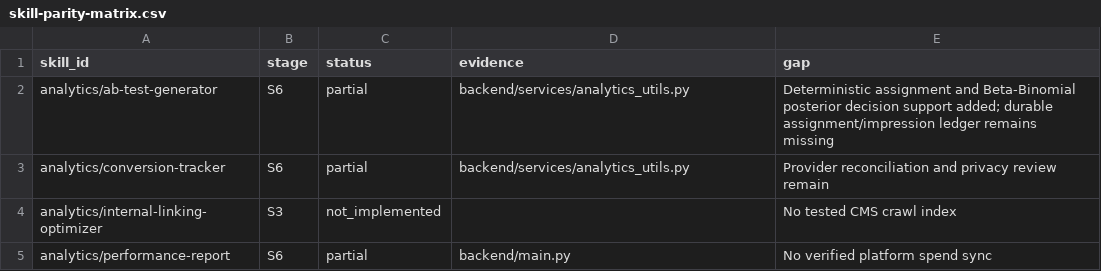
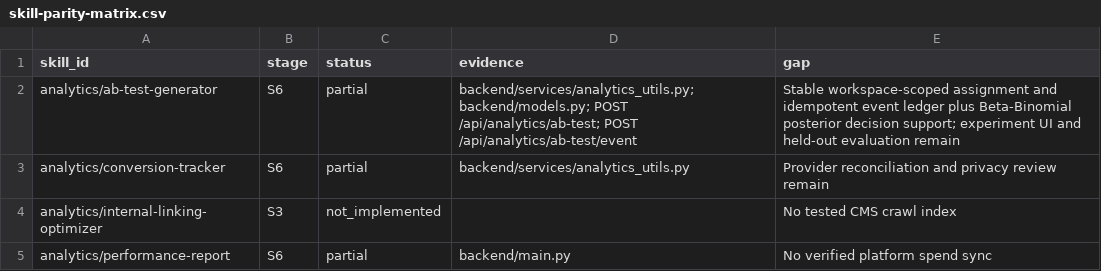
Before and after one commit to AITECHPRODUCTS/Project1, a CSV file: docs/skill-parity-matrix.csv, drawn as a sheet; only a part is shown.

Commit message:
feat: persist workspace-scoped A/B experiment assignments

```diff
--- a/docs/skill-parity-matrix.csv
+++ b/docs/skill-parity-matrix.csv
@@ -1,3 +1,3 @@
 skill_id,stage,status,evidence,gap
-analytics/ab-test-generator,S6,partial,backend/services/analytics_utils.py,Deterministic assignment and Beta-Binomial posterior decision support added; durable assignment/impression ledger remains missing
+analytics/ab-test-generator,S6,partial,backend/services/analytics_utils.py; backend/models.py; POST /api/analytics/ab-test; POST /api/analytics/ab-test/event,Stable workspace-scoped assignment and idempotent event ledger plus Beta-Binomial posterior decision support; experiment UI and held-out evaluation remain
 analytics/conversion-tracker,S6,partial,backend/services/analytics_utils.py,Provider reconciliation and privacy review remain
```
Also changed, not shown: 7 other files.
